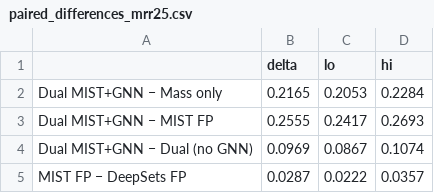
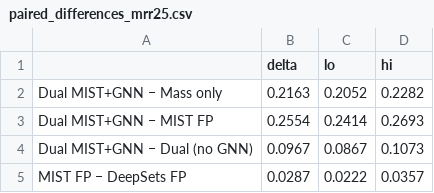
Before and after one commit to AntoineDul/MSMS-StructurePrediction, a CSV file: mo_graph/results/paired_differences_mrr25.csv, drawn as a sheet.

```diff
--- a/mo_graph/results/paired_differences_mrr25.csv
+++ b/mo_graph/results/paired_differences_mrr25.csv
@@ -1,5 +1,5 @@
 ,delta,lo,hi
-Dual MIST+GNN − Mass only,0.2165,0.2053,0.2284
-Dual MIST+GNN − MIST FP,0.2555,0.2417,0.2693
-Dual MIST+GNN − Dual (no GNN),0.0969,0.0867,0.1074
+Dual MIST+GNN − Mass only,0.2163,0.2052,0.2282
+Dual MIST+GNN − MIST FP,0.2554,0.2414,0.2693
+Dual MIST+GNN − Dual (no GNN),0.0967,0.0867,0.1073
 MIST FP − DeepSets FP,0.0287,0.0222,0.0357
```
Also changed, not shown: mo_graph/results/cost.csv, mo_graph/results/summary_test.csv, 14 other files.
